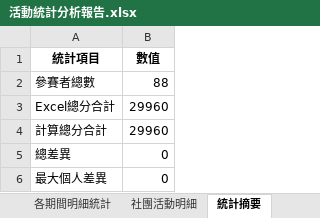
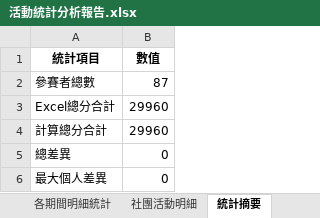
Before and after one commit to kenny1224/HealthMaster-Dashboard, an Excel workbook: data/活動統計分析報告.xlsx, sheet 統計摘要, drawn as a sheet; values as stored, in another font and other column widths than the file's, no borders; the diff names each change by its address in the sheet, - before the commit and + after, or states it on an @@ line.

```diff
--- a/data/活動統計分析報告.xlsx (sheet 統計摘要)
+++ b/data/活動統計分析報告.xlsx (sheet 統計摘要)
-B2 (數值): 88
+B2 (數值): 87
```
Also changed, not shown: sheet 社團活動明細, sheet 個人總計統計, sheet 各期間明細統計, data/20250905分數累積表(0831-0920).xlsx, 1 other file.
